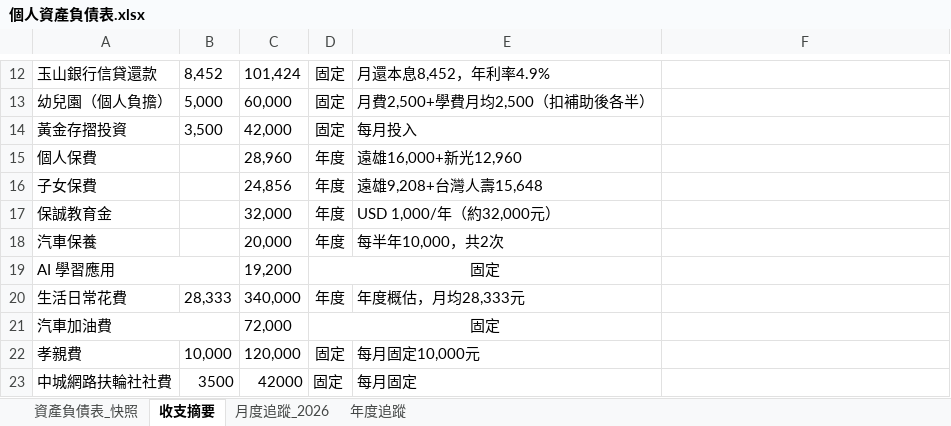
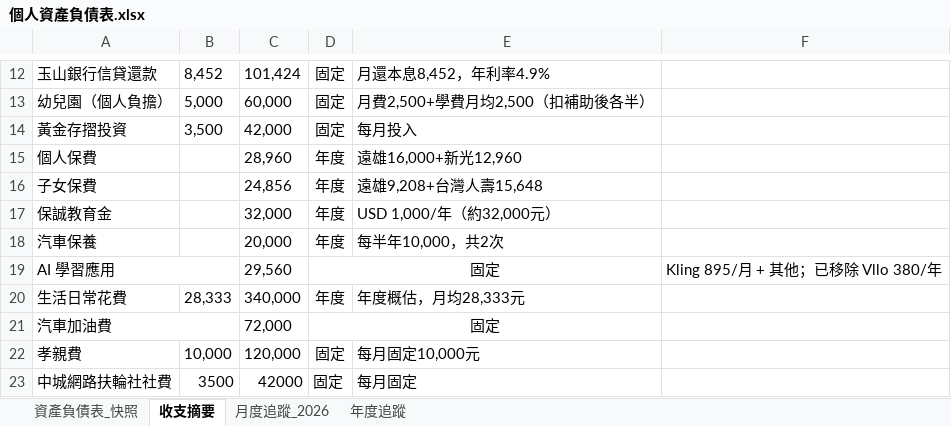
Before and after one commit to lien2fish/liam-ai-agent, an Excel workbook: 財務/個人資產負債表.xlsx, sheet 收支摘要, drawn as a sheet; only a part is shown, gaps mark what is left out; values as stored, in another font and other column widths than the file's, no borders; the diff names each change by its address in the sheet, - before the commit and + after, or states it on an @@ line.

```diff
--- a/財務/個人資產負債表.xlsx (sheet 收支摘要)
+++ b/財務/個人資產負債表.xlsx (sheet 收支摘要)
-C19: 19,200
+C19: 29,560
-F19: (empty)
+F19: Kling 895/月 + 其他；已移除 Vllo 380/年
```
Also changed, not shown: 16 other files.
